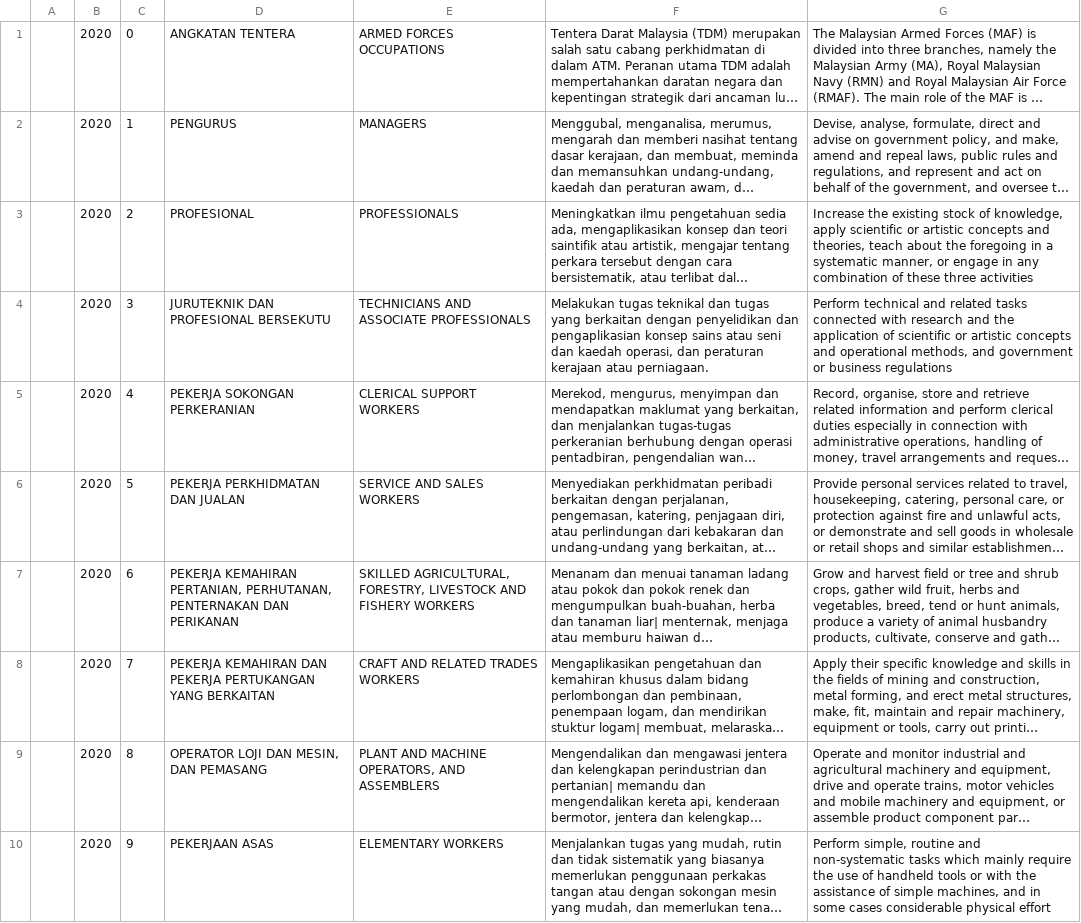
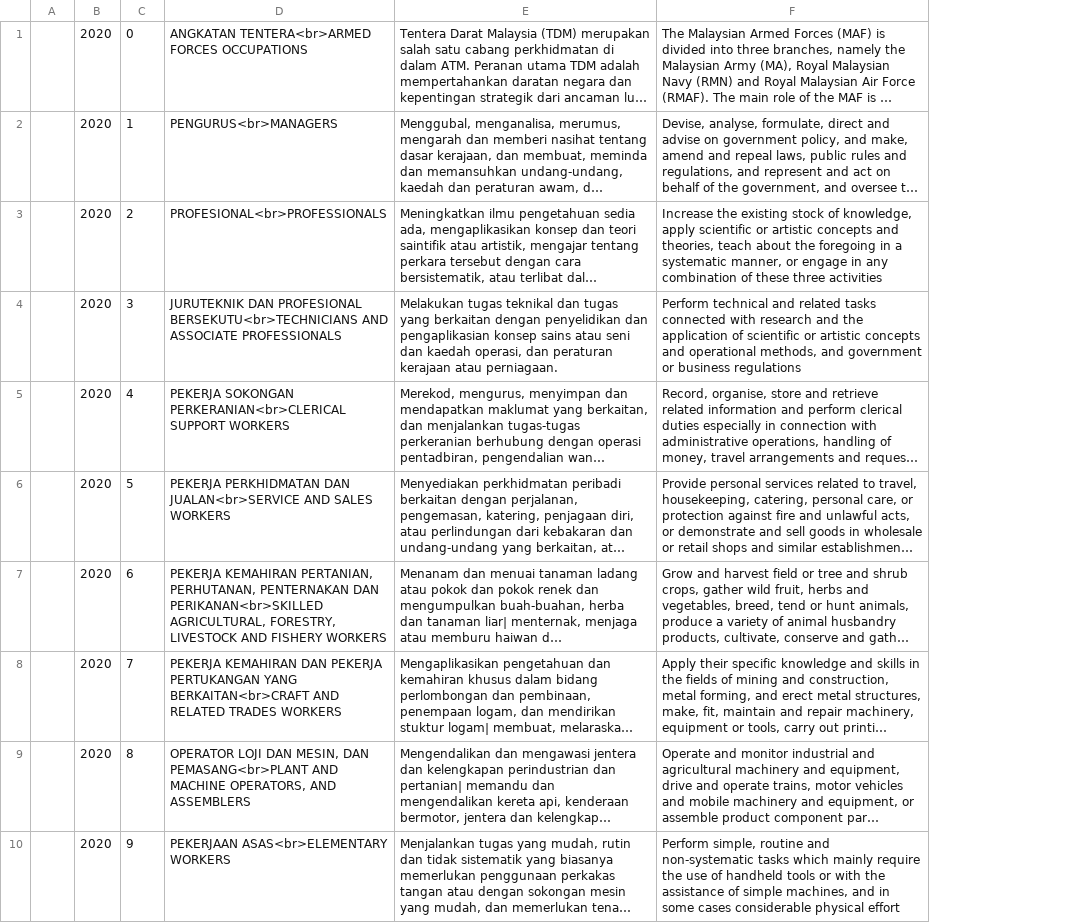
Before and after one commit to amin007/v2, a CSV file: sumber/fail/rujukan/kod2022/masco2020_seksyen.csv, drawn as a sheet; long unchanged cells end in …; removed rows and columns are numbered as before the commit, all else as after; the diff names each change by its address in the sheet, - before the commit and + after, or states it on an @@ line.

Commit message:
cantumkan ayat melayu dan inggeris

```diff
--- a/sumber/fail/rujukan/kod2022/masco2020_seksyen.csv
+++ b/sumber/fail/rujukan/kod2022/masco2020_seksyen.csv
-column D, rows 1-10: ANGKATAN TENTERA | PENGURUS | PROFESIONAL | JURUTEKNIK DAN PROFESIONAL BERSEKUTU | PEKERJA SOKONGAN PERKERANIAN | PEKERJA PERKHIDMATAN DAN JUALAN | PEKERJA KEMAHIRAN PERTANIAN, PERHUTANAN, PENTERNAKAN DAN PERIKANAN | PEKERJA KEMAHIRAN DAN PEKERJA PERTUKANGAN YANG BERKAITAN | OPERATOR LOJI DAN MESIN, DAN PEMASANG | PEKERJAAN ASAS
-column E, rows 1-10: ARMED FORCES OCCUPATIONS | MANAGERS | PROFESSIONALS | TECHNICIANS AND ASSOCIATE PROFESSIONALS | CLERICAL SUPPORT WORKERS | SERVICE AND SALES WORKERS | SKILLED AGRICULTURAL, FORESTRY, LIVESTOCK AND FISHERY WORKERS | CRAFT AND RELATED TRADES WORKERS | PLANT AND MACHINE OPERATORS, AND ASSEMBLERS | ELEMENTARY WORKERS
+column D, rows 1-10: ANGKATAN TENTERA<br>ARMED FORCES OCCUPATIONS | PENGURUS<br>MANAGERS | PROFESIONAL<br>PROFESSIONALS | JURUTEKNIK DAN PROFESIONAL BERSEKUTU<br>TECHNICIANS AND ASSOCIATE PROFESSIONALS | PEKERJA SOKONGAN PERKERANIAN<br>CLERICAL SUPPORT WORKERS | PEKERJA PERKHIDMATAN DAN JUALAN<br>SERVICE AND SALES WORKERS | PEKERJA KEMAHIRAN PERTANIAN, PERHUTANAN, PENTERNAKAN DAN PERIKANAN<br>SKILLED AGRICULTURAL, FORESTRY, LIVESTOCK AND FISHERY WORKERS | PEKERJA KEMAHIRAN DAN PEKERJA PERTUKANGAN YANG BERKAITAN<br>CRAFT AND RELATED TRADES WORKERS | OPERATOR LOJI DAN MESIN, DAN PEMASANG<br>PLANT AND MACHINE OPERATORS, AND ASSEMBLERS | PEKERJAAN ASAS<br>ELEMENTARY WORKERS
```
